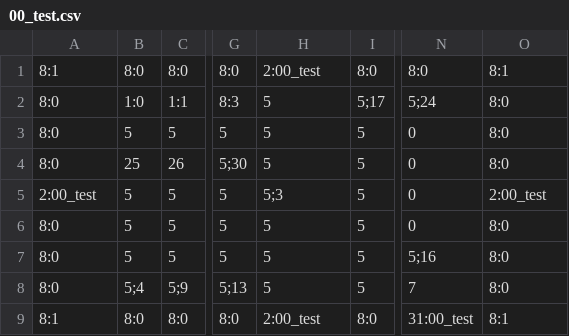
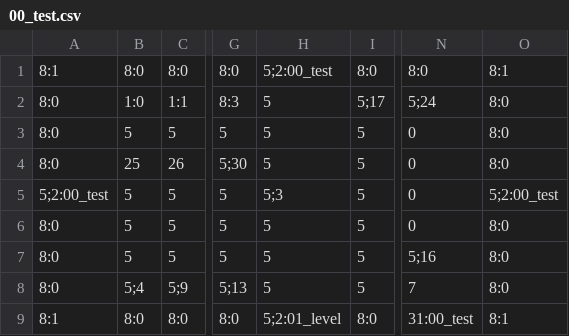
Before and after one commit to 3902-Game-Project/3902-GameDev, a CSV file: Content/00_test.csv, drawn as a sheet; only a part is shown, gaps mark what is left out; the diff names each change by its address in the sheet, - before the commit and + after, or states it on an @@ line.

```diff
--- a/Content/00_test.csv
+++ b/Content/00_test.csv
-H1: 2:00_test
+H1: 5;2:00_test
-A5: 2:00_test
+A5: 5;2:00_test
-O5: 2:00_test
+O5: 5;2:00_test
-H9: 2:00_test
+H9: 5;2:01_level
```
Also changed, not shown: Content/01_level.csv, 1 other file.
